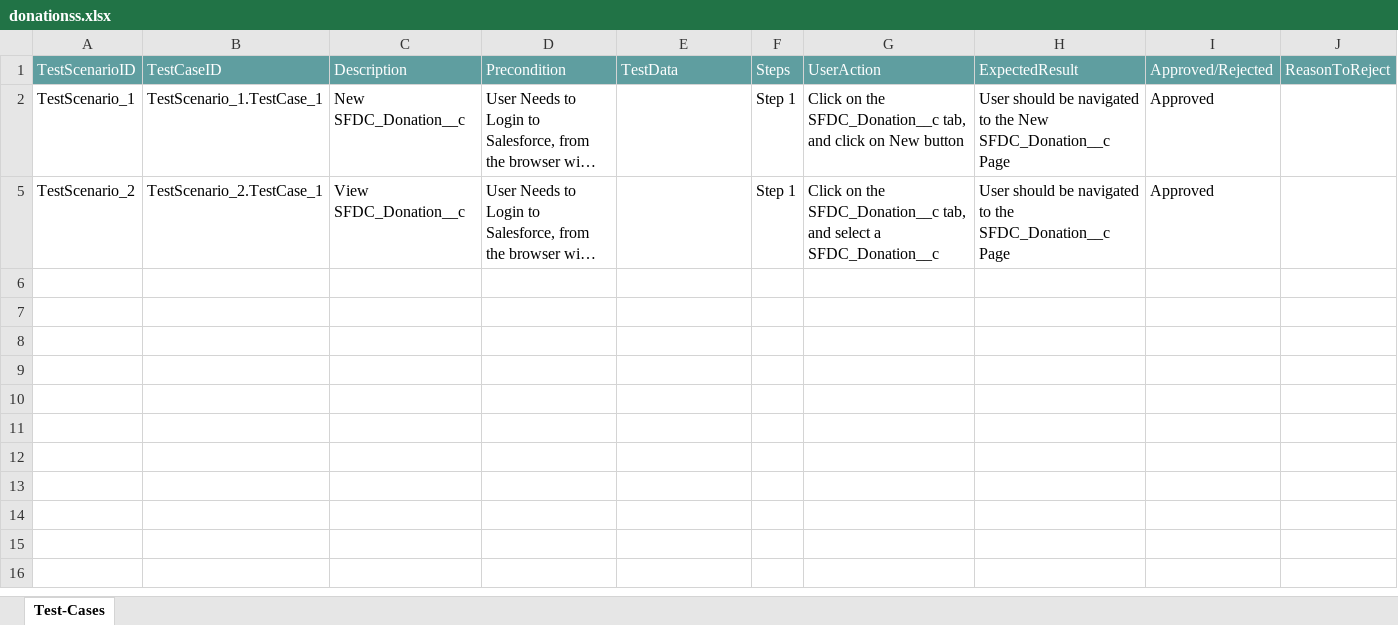
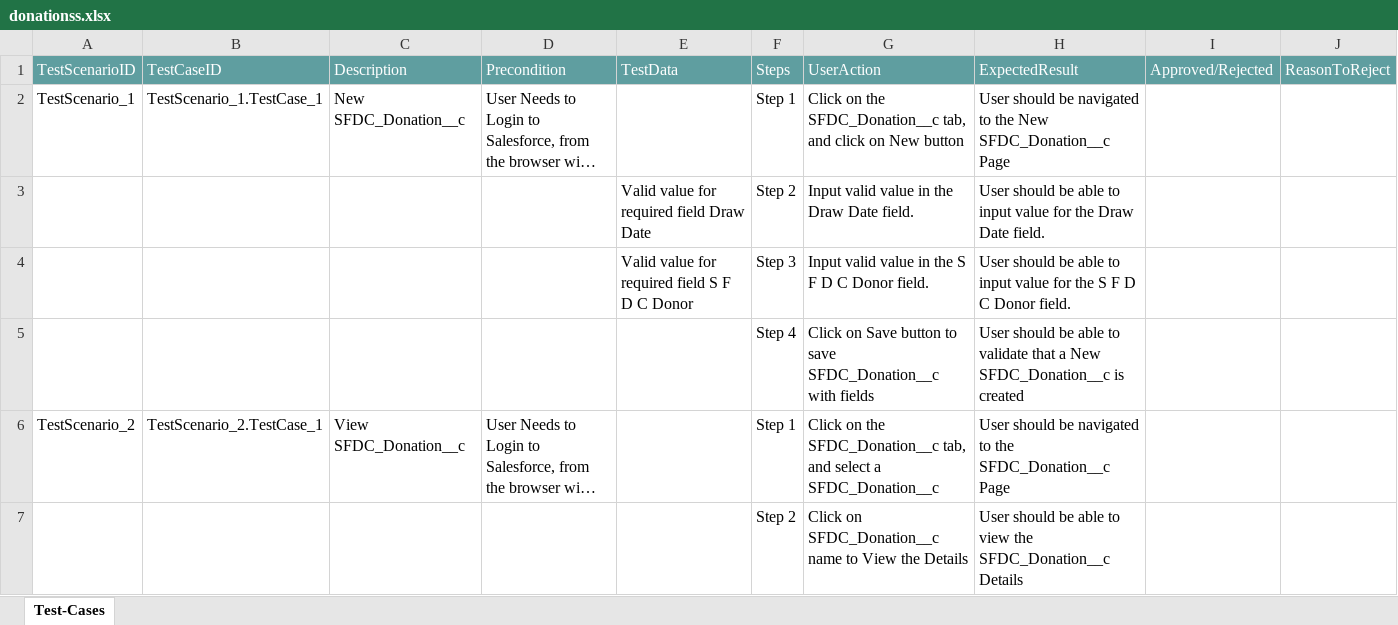
Before and after one commit to ShaikMohamedIrfan/theju1, an Excel workbook: donationss.xlsx, sheet Test-Cases, drawn as a sheet; long unchanged cells end in …; values as stored, in another font and other column widths than the file's, no borders; table styles not drawn; addresses are those after the commit; the diff names each change by its address in the sheet, - before the commit and + after, or states it on an @@ line.

Commit message:
Initial Commit for Verification of Test cases

```diff
--- a/donationss.xlsx (sheet Test-Cases)
+++ b/donationss.xlsx (sheet Test-Cases)
-I2: Approved
+I2: (empty)
+row 3:  |  |  |  | Valid value for required field Draw Date | Step 2 | Input valid value in the Draw Date field. | User should be able to input value for the Draw Date field.
+row 4:  |  |  |  | Valid value for required field S F D C Donor | Step 3 | Input valid value in the S F D C Donor field. | User should be able to input value for the S F D C Donor field.
+row 5:  |  |  |  |  | Step 4 | Click on Save button to save SFDC_Donation__c with fields | User should be able to validate that a New SFDC_Donation__c is created
-I6: Approved
+I6: (empty)
@@ row 7 unhidden:  |  |  |  |  | Step 2 | Click on SFDC_Donation__c name to View the Details | User should be able to view the SFDC_Donation__c Details @@
```
